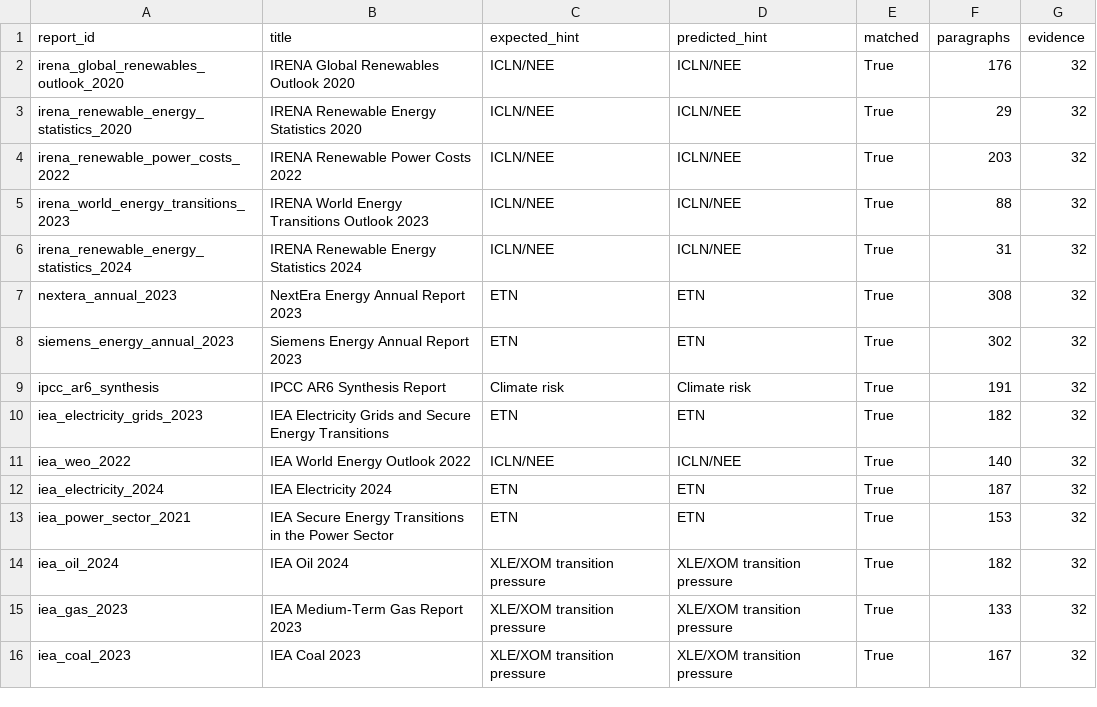
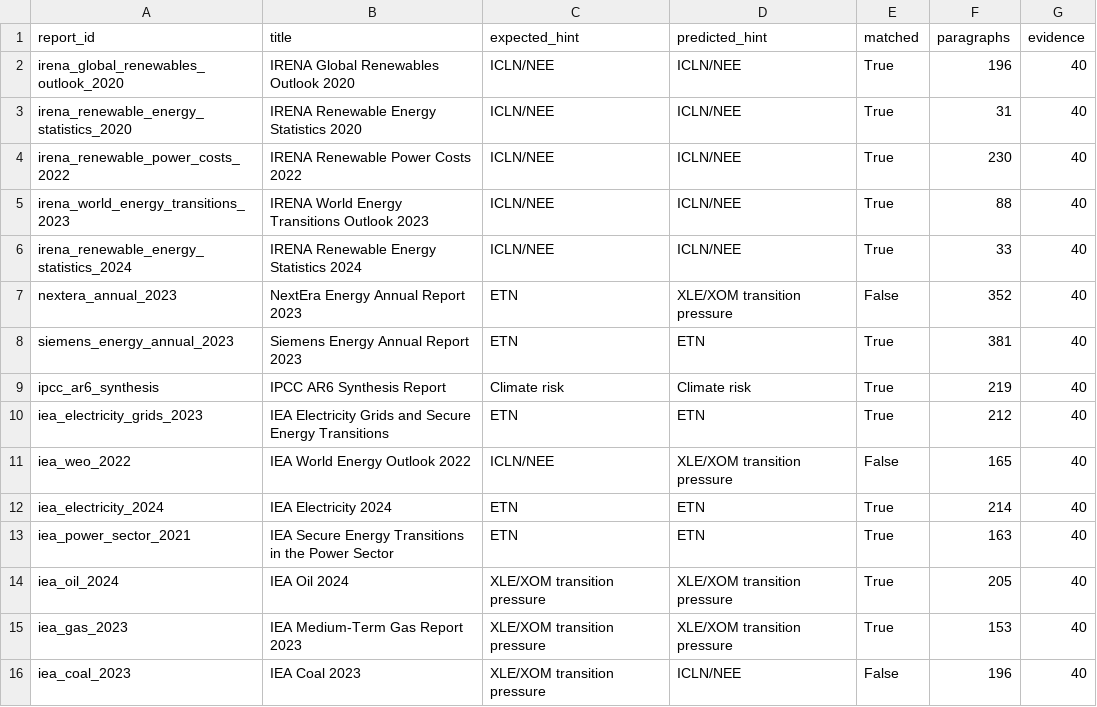
Before and after one commit to leejuns-2/DL_project, a CSV file: data/processed/reports/expanded_pdf_validation.csv, drawn as a sheet.

Commit message:
Align validation results and add quality audit

```diff
--- a/data/processed/reports/expanded_pdf_validation.csv
+++ b/data/processed/reports/expanded_pdf_validation.csv
@@ -1,16 +1,16 @@
 report_id,title,expected_hint,predicted_hint,matched,paragraphs,evidence
-irena_global_renewables_outlook_2020,IRENA Global Renewables Outlook 2020,ICLN/NEE,ICLN/NEE,True,176,32
-irena_renewable_energy_statistics_2020,IRENA Renewable Energy Statistics 2020,ICLN/NEE,ICLN/NEE,True,29,32
-irena_renewable_power_costs_2022,IRENA Renewable Power Costs 2022,ICLN/NEE,ICLN/NEE,True,203,32
-irena_world_energy_transitions_2023,IRENA World Energy Transitions Outlook 2023,ICLN/NEE,ICLN/NEE,True,88,32
-irena_renewable_energy_statistics_2024,IRENA Renewable Energy Statistics 2024,ICLN/NEE,ICLN/NEE,True,31,32
-nextera_annual_2023,NextEra Energy Annual Report 2023,ETN,ETN,True,308,32
-siemens_energy_annual_2023,Siemens Energy Annual Report 2023,ETN,ETN,True,302,32
-ipcc_ar6_synthesis,IPCC AR6 Synthesis Report,Climate risk,Climate risk,True,191,32
-iea_electricity_grids_2023,IEA Electricity Grids and Secure Energy Transitions,ETN,ETN,True,182,32
-iea_weo_2022,IEA World Energy Outlook 2022,ICLN/NEE,ICLN/NEE,True,140,32
-iea_electricity_2024,IEA Electricity 2024,ETN,ETN,True,187,32
-iea_power_sector_2021,IEA Secure Energy Transitions in the Power Sector,ETN,ETN,True,153,32
-iea_oil_2024,IEA Oil 2024,XLE/XOM transition pressure,XLE/XOM transition pressure,True,182,32
-iea_gas_2023,IEA Medium-Term Gas Report 2023,XLE/XOM transition pressure,XLE/XOM transition pressure,True,133,32
-iea_coal_2023,IEA Coal 2023,XLE/XOM transition pressure,XLE/XOM transition pressure,True,167,32
+irena_global_renewables_outlook_2020,IRENA Global Renewables Outlook 2020,ICLN/NEE,ICLN/NEE,True,196,40
+irena_renewable_energy_statistics_2020,IRENA Renewable Energy Statistics 2020,ICLN/NEE,ICLN/NEE,True,31,40
+irena_renewable_power_costs_2022,IRENA Renewable Power Costs 2022,ICLN/NEE,ICLN/NEE,True,230,40
+irena_world_energy_transitions_2023,IRENA World Energy Transitions Outlook 2023,ICLN/NEE,ICLN/NEE,True,88,40
+irena_renewable_energy_statistics_2024,IRENA Renewable Energy Statistics 2024,ICLN/NEE,ICLN/NEE,True,33,40
+nextera_annual_2023,NextEra Energy Annual Report 2023,ETN,XLE/XOM transition pressure,False,352,40
+siemens_energy_annual_2023,Siemens Energy Annual Report 2023,ETN,ETN,True,381,40
+ipcc_ar6_synthesis,IPCC AR6 Synthesis Report,Climate risk,Climate risk,True,219,40
+iea_electricity_grids_2023,IEA Electricity Grids and Secure Energy Transitions,ETN,ETN,True,212,40
+iea_weo_2022,IEA World Energy Outlook 2022,ICLN/NEE,XLE/XOM transition pressure,False,165,40
+iea_electricity_2024,IEA Electricity 2024,ETN,ETN,True,214,40
+iea_power_sector_2021,IEA Secure Energy Transitions in the Power Sector,ETN,ETN,True,163,40
+iea_oil_2024,IEA Oil 2024,XLE/XOM transition pressure,XLE/XOM transition pressure,True,205,40
+iea_gas_2023,IEA Medium-Term Gas Report 2023,XLE/XOM transition pressure,XLE/XOM transition pressure,True,153,40
+iea_coal_2023,IEA Coal 2023,XLE/XOM transition pressure,ICLN/NEE,False,196,40
```
Also changed, not shown: 10 other files.
